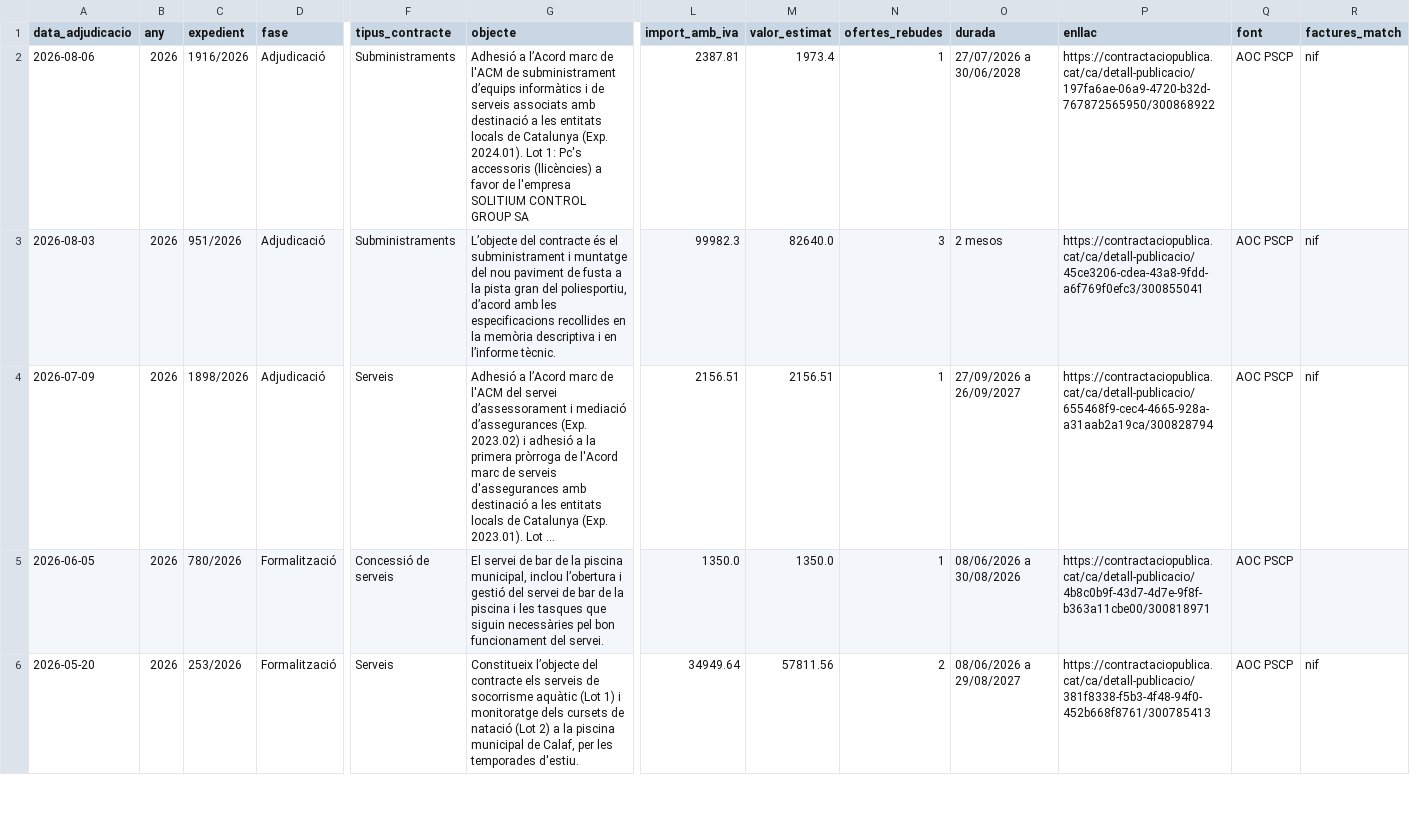
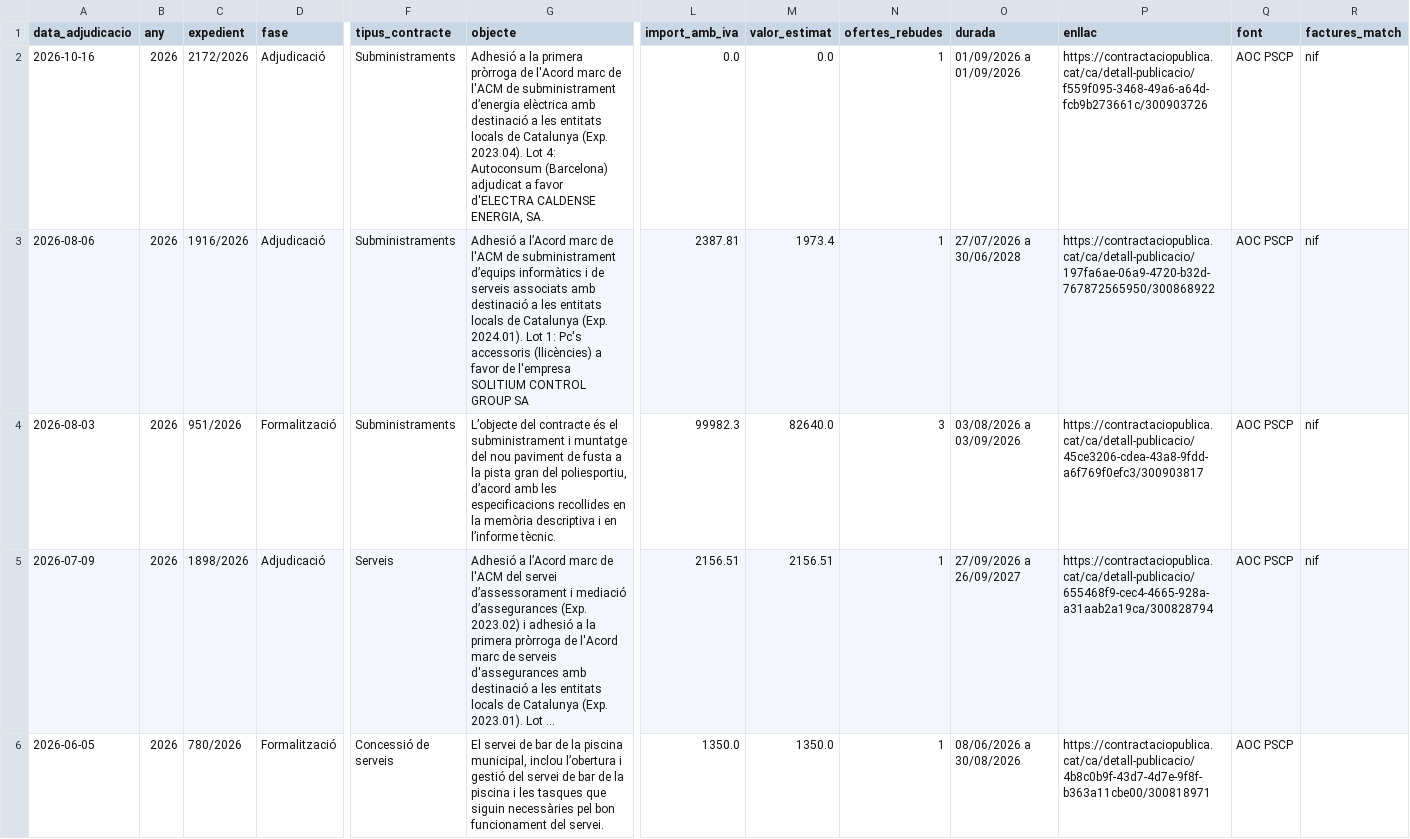
Before and after one commit to pownedpc/Calaf.Transparencia, a CSV file: calaf_contractes.csv, drawn as a sheet; only a part is shown, gaps mark what is left out; the shorter side is filled out with more unchanged rows; long unchanged cells end in …; addresses are those after the commit; rows hold the shown columns only; the diff names each change by its address in the sheet, - before the commit and + after, or states it on an @@ line.

```diff
--- a/calaf_contractes.csv
+++ b/calaf_contractes.csv
+row 2: 2026-10-16 | 2026 | 2172/2026 | Adjudicació | Subministraments | Adhesió a la primera pròrroga de l'Acord marc de l'ACM de subministrament d’energia elèctrica amb destinació a les entitats locals de Catalunya (Exp. 2023.04). Lot 4: Autoconsum (Barcelona) adjudicat a favor d'ELECTRA CALDENSE ENERGIA, SA. | 0.0 | 0.0 | 1 | 01/09/2026 a 01/09/2026 | https://contractaciopublica.cat/ca/detall-publicacio/f559f095-3468-49a6-a64d-fcb9b273661c/300903726 | AOC PSCP | nif
-D4 (fase): Adjudicació
+D4 (fase): Formalització
-O4 (durada): 2 mesos
+O4 (durada): 03/08/2026 a 03/09/2026
-P4 (enllac): https://contractaciopublica.cat/ca/detall-publicacio/45ce3206-cdea-43a8-9fdd-a6f769f0efc3/300855041
+P4 (enllac): https://contractaciopublica.cat/ca/detall-publicacio/45ce3206-cdea-43a8-9fdd-a6f769f0efc3/300903817
```
Also changed, not shown: 1 other file.
